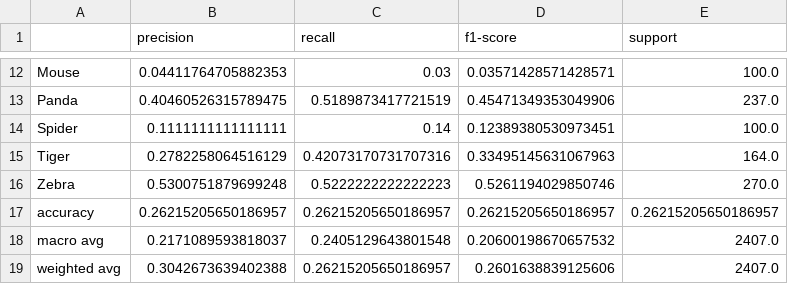
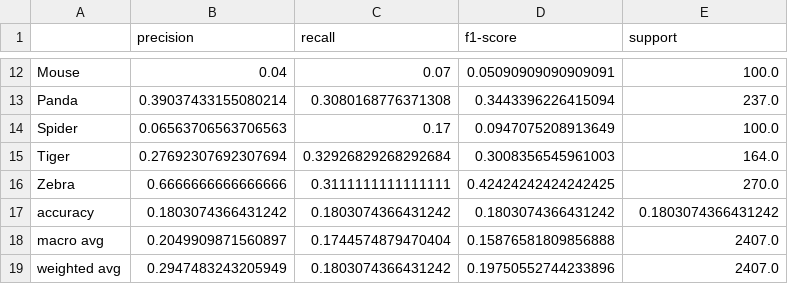
Before and after one commit to Aremju/dl-cv-wintersemester-2025-2026, a CSV file: task/milestone_2/patch_embeddings_full_training/output_vit_patch_size8_config_interpolation/classification_report.csv, drawn as a sheet; only a part is shown, gaps mark what is left out; the diff covers the shown part only; the diff names each change by its address in the sheet, - before the commit and + after, or states it on an @@ line.

```diff
--- a/task/milestone_2/patch_embeddings_full_training/output_vit_patch_size8_config_interpolation/classification_report.csv
+++ b/task/milestone_2/patch_embeddings_full_training/output_vit_patch_size8_config_interpolation/classification_report.csv
-B12 (precision): 0.04411764705882353
+B12 (precision): 0.04
-C12 (recall): 0.03
+C12 (recall): 0.07
-D12 (f1-score): 0.03571428571428571
+D12 (f1-score): 0.05090909090909091
-B13 (precision): 0.40460526315789475
+B13 (precision): 0.39037433155080214
-C13 (recall): 0.5189873417721519
+C13 (recall): 0.3080168776371308
-D13 (f1-score): 0.45471349353049906
+D13 (f1-score): 0.3443396226415094
-B14 (precision): 0.1111111111111111
+B14 (precision): 0.06563706563706563
-C14 (recall): 0.14
+C14 (recall): 0.17
-D14 (f1-score): 0.12389380530973451
+D14 (f1-score): 0.0947075208913649
-B15 (precision): 0.2782258064516129
+B15 (precision): 0.27692307692307694
-C15 (recall): 0.42073170731707316
+C15 (recall): 0.32926829268292684
-D15 (f1-score): 0.33495145631067963
+D15 (f1-score): 0.3008356545961003
-B16 (precision): 0.5300751879699248
+B16 (precision): 0.6666666666666666
-C16 (recall): 0.5222222222222223
+C16 (recall): 0.3111111111111111
-D16 (f1-score): 0.5261194029850746
+D16 (f1-score): 0.42424242424242425
-B17 (precision): 0.26215205650186957
+B17 (precision): 0.1803074366431242
-C17 (recall): 0.26215205650186957
+C17 (recall): 0.1803074366431242
-D17 (f1-score): 0.26215205650186957
+D17 (f1-score): 0.1803074366431242
-E17 (support): 0.26215205650186957
+E17 (support): 0.1803074366431242
-B18 (precision): 0.2171089593818037
+B18 (precision): 0.2049909871560897
-C18 (recall): 0.2405129643801548
+C18 (recall): 0.1744574879470404
-D18 (f1-score): 0.20600198670657532
+D18 (f1-score): 0.15876581809856888
-B19 (precision): 0.3042673639402388
+B19 (precision): 0.2947483243205949
-C19 (recall): 0.26215205650186957
+C19 (recall): 0.1803074366431242
-D19 (f1-score): 0.2601638839125606
+D19 (f1-score): 0.19750552744233896
```
Also changed, not shown: 30 edited cells elsewhere in this file, 26 other files.
